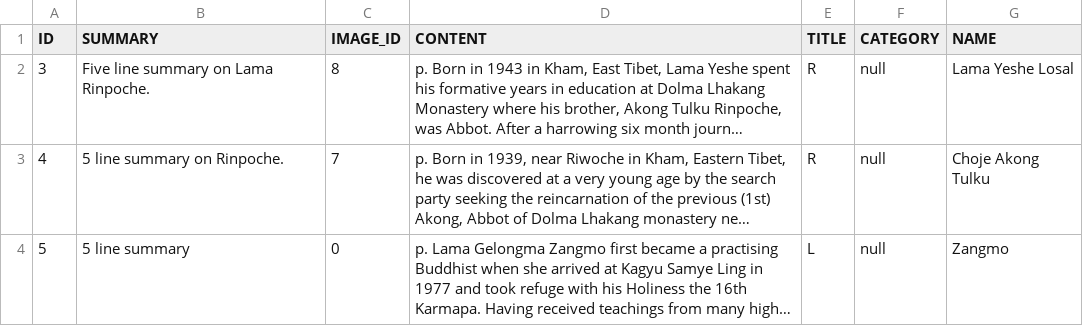
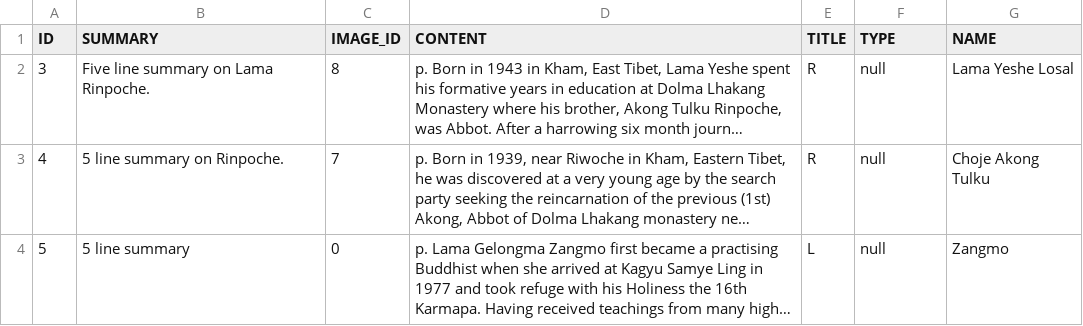
Before and after one commit to leannenorthrop/KSDL-New-Web-Site, a CSV file: website/main/grails-app/migrations/functional-test/data/TEACHER.csv, drawn as a sheet; long unchanged cells end in …; the diff names each change by its address in the sheet, - before the commit and + after, or states it on an @@ line.

Commit message:
Updated development database with images. Fixed teacher pages.

```diff
--- a/website/main/grails-app/migrations/functional-test/data/TEACHER.csv
+++ b/website/main/grails-app/migrations/functional-test/data/TEACHER.csv
-F1: CATEGORY
+F1: TYPE
```
Also changed, not shown: website/main/grails-app/migrations/functional-test/data/PUBLISHABLE.csv, website/main/grails-app/migrations/v001/data/SHIRO_ROLE_PERMISSIONS.csv, 34 other files.
